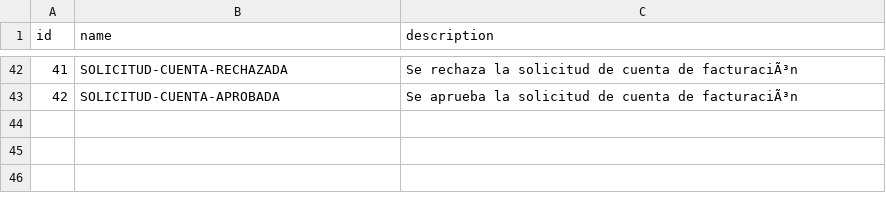
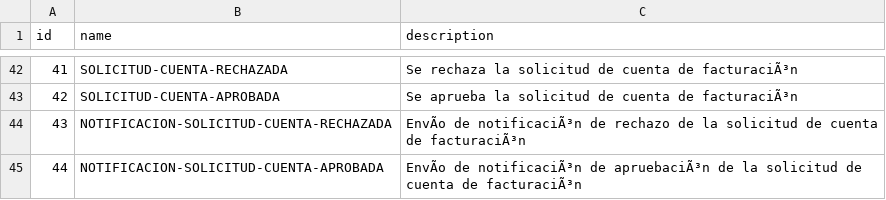
Before and after one commit to njmube/megabillingplaform, a CSV file: src/src/main/resources/config/liquibase/audit_event_type.csv, drawn as a sheet; only a part is shown, gaps mark what is left out; the diff names each change by its address in the sheet, - before the commit and + after, or states it on an @@ line.

Commit message:
Ajustes en los correos de solicitud de cuenta, aprobacion de la cuenta y rechazo de misma. Ajustes en la vista de cuenta para que muestre los usuarios y tax-regime

```diff
--- a/src/src/main/resources/config/liquibase/audit_event_type.csv
+++ b/src/src/main/resources/config/liquibase/audit_event_type.csv
+row 44: 43 | NOTIFICACION-SOLICITUD-CUENTA-RECHAZADA | EnvÃo de notificaciÃ³n de rechazo de la solicitud de cuenta de facturaciÃ³n
+row 45: 44 | NOTIFICACION-SOLICITUD-CUENTA-APROBADA | EnvÃo de notificaciÃ³n de apruebaciÃ³n de la solicitud de cuenta de facturaciÃ³n
```
Also changed, not shown: 20 other files.
